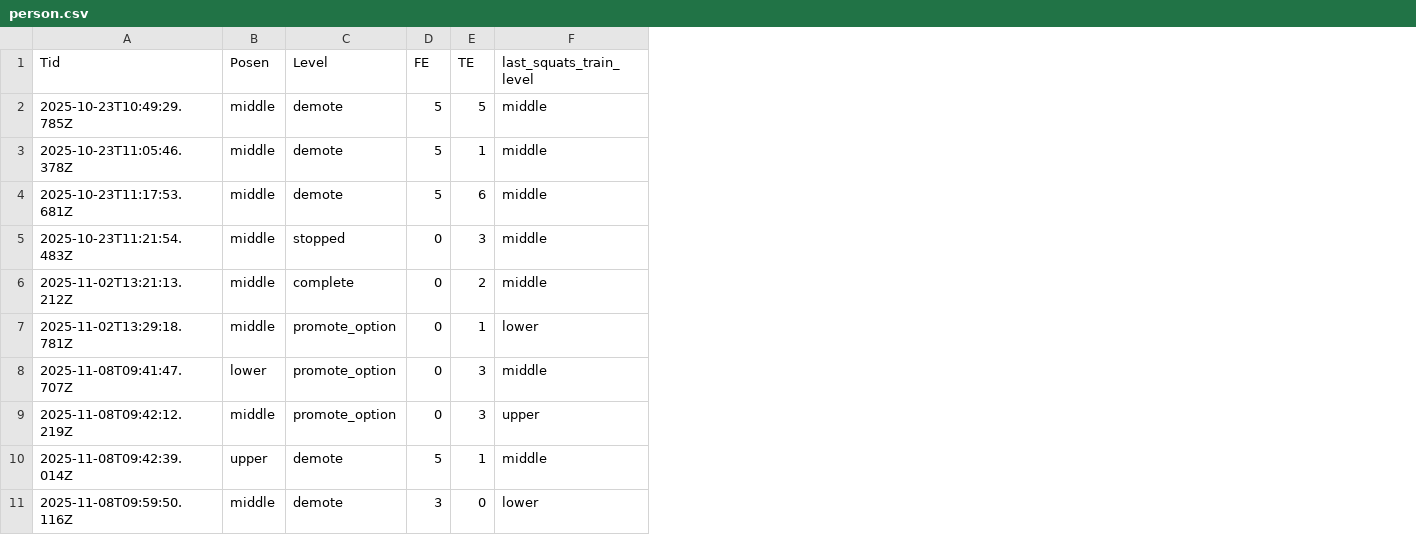
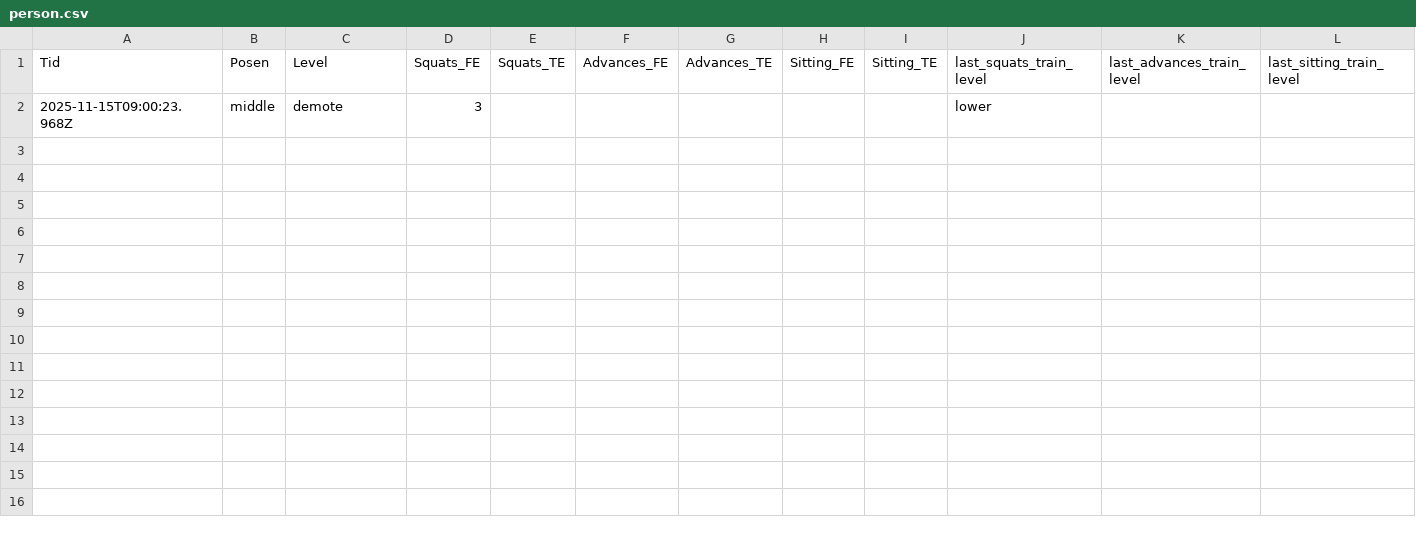
Before and after one commit to bonsontai/CoreCare, a CSV file: person.csv, drawn as a sheet; removed rows and columns are numbered as before the commit, all else as after; the diff names each change by its address in the sheet, - before the commit and + after, or states it on an @@ line.

```diff
--- a/person.csv
+++ b/person.csv
-column D (FE), row 11: 3
-column E (TE), row 11: 0
+column D (Squats_FE), row 2: 3
+column E (Squats_TE), empty
+column F (Advances_FE), empty
+column G (Advances_TE), empty
+column H (Sitting_FE), empty
+column I (Sitting_TE), empty
+column K (last_advances_train_level), empty
+column L (last_sitting_train_level), empty
-row 2: 2025-10-23T10:49:29.785Z | middle | demote | 5 | 5 | middle
-row 3: 2025-10-23T11:05:46.378Z | middle | demote | 5 | 1 | middle
-row 4: 2025-10-23T11:17:53.681Z | middle | demote | 5 | 6 | middle
-row 5: 2025-10-23T11:21:54.483Z | middle | stopped | 0 | 3 | middle
-row 6: 2025-11-02T13:21:13.212Z | middle | complete | 0 | 2 | middle
-row 7: 2025-11-02T13:29:18.781Z | middle | promote_option | 0 | 1 | lower
-row 8: 2025-11-08T09:41:47.707Z | lower | promote_option | 0 | 3 | middle
-row 9: 2025-11-08T09:42:12.219Z | middle | promote_option | 0 | 3 | upper
-row 10: 2025-11-08T09:42:39.014Z | upper | demote | 5 | 1 | middle
-A2 (Tid): 2025-11-08T09:59:50.116Z
+A2 (Tid): 2025-11-15T09:00:23.968Z
```
Also changed, not shown: 5 other files.
